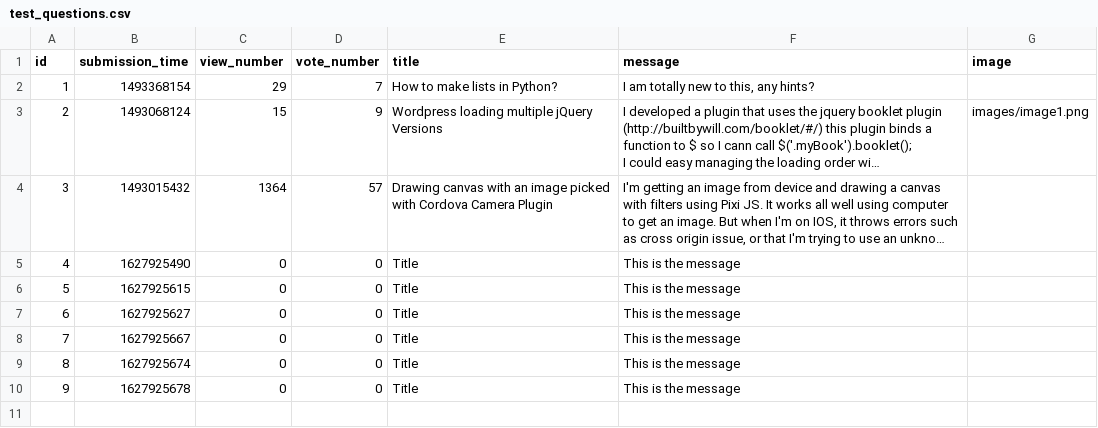
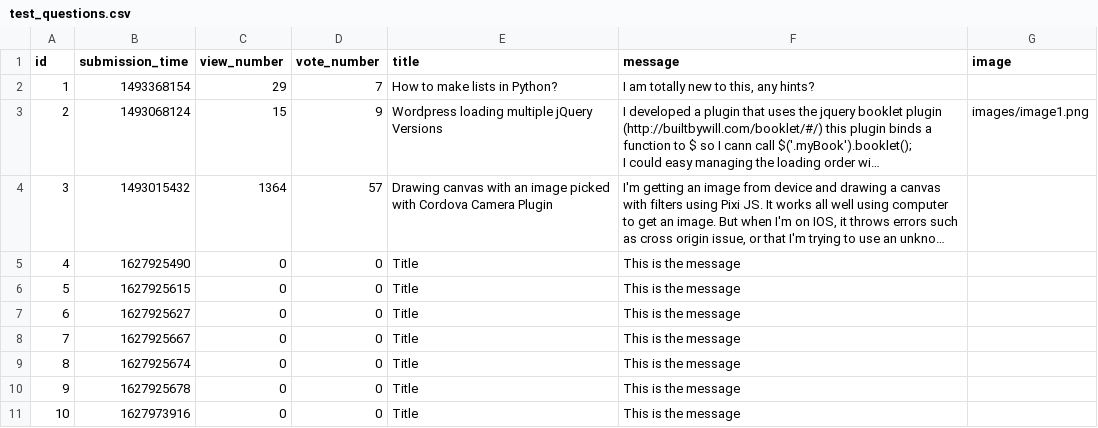
Before and after one commit to CodecoolGlobal/ask-mate-3-python-tamasstephen, a CSV file: sample_data/test_questions.csv, drawn as a sheet; long unchanged cells end in …; the diff names each change by its address in the sheet, - before the commit and + after, or states it on an @@ line.

```diff
--- a/sample_data/test_questions.csv
+++ b/sample_data/test_questions.csv
+row 11: 10 | 1627973916 | 0 | 0 | Title | This is the message
```
Also changed, not shown: 3 other files.
